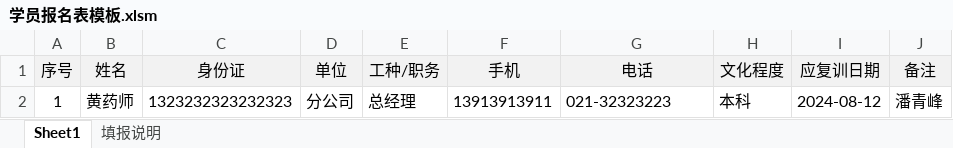
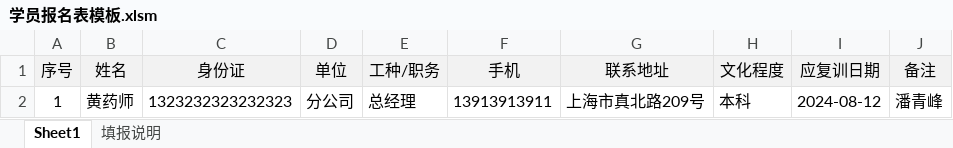
Before and after one commit to albertliu/elearningBackend, an Excel workbook: output/学员报名表模板.xlsm, sheet Sheet1, drawn as a sheet; values as stored, in another font and other column widths than the file's, no borders; the diff names each change by its address in the sheet, - before the commit and + after, or states it on an @@ line.

```diff
--- a/output/学员报名表模板.xlsm (sheet Sheet1)
+++ b/output/学员报名表模板.xlsm (sheet Sheet1)
-G1: 电话
+G1: 联系地址
-G2 (联系地址): 021-32323223
+G2 (联系地址): 上海市真北路209号
```
Also changed, not shown: 1 other file.
